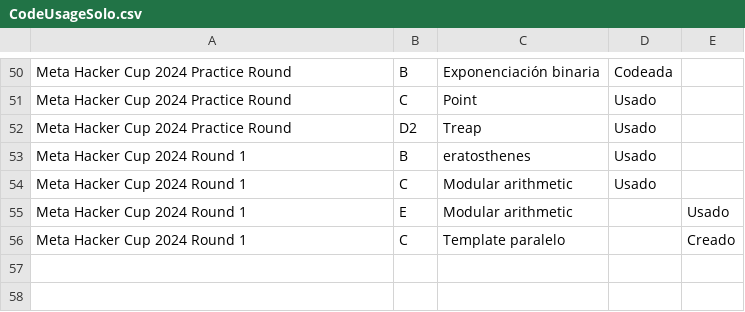
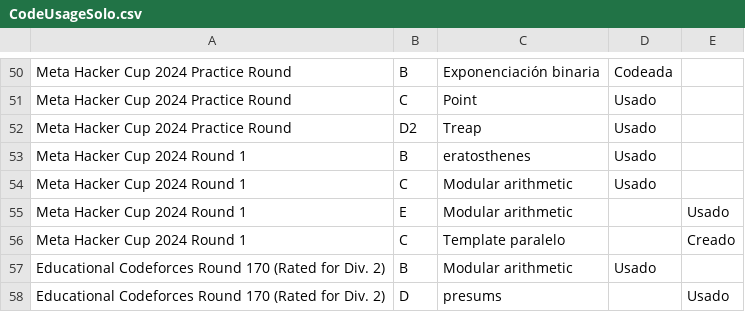
Before and after one commit to IvanRenison/ProgrammingProblems, a CSV file: .stats/CodeUsageSolo.csv, drawn as a sheet; only a part is shown, gaps mark what is left out; the diff names each change by its address in the sheet, - before the commit and + after, or states it on an @@ line.

Commit message:
Problems A-D of Educational Codeforces Round 170

```diff
--- a/.stats/CodeUsageSolo.csv
+++ b/.stats/CodeUsageSolo.csv
+row 57: Educational Codeforces Round 170 (Rated for Div. 2) | B | Modular arithmetic | Usado
+row 58: Educational Codeforces Round 170 (Rated for Div. 2) | D | presums |  | Usado
```
Also changed, not shown: .stats/ContestSolo.csv, 4 other files.
